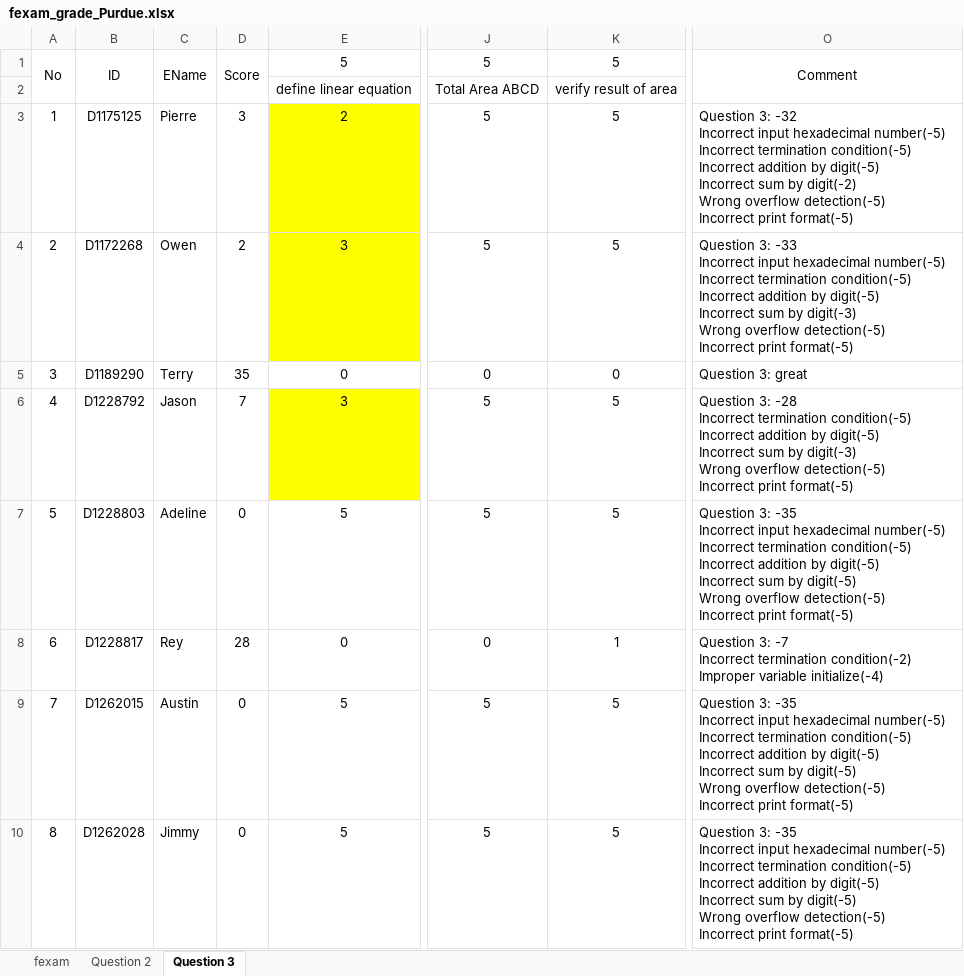
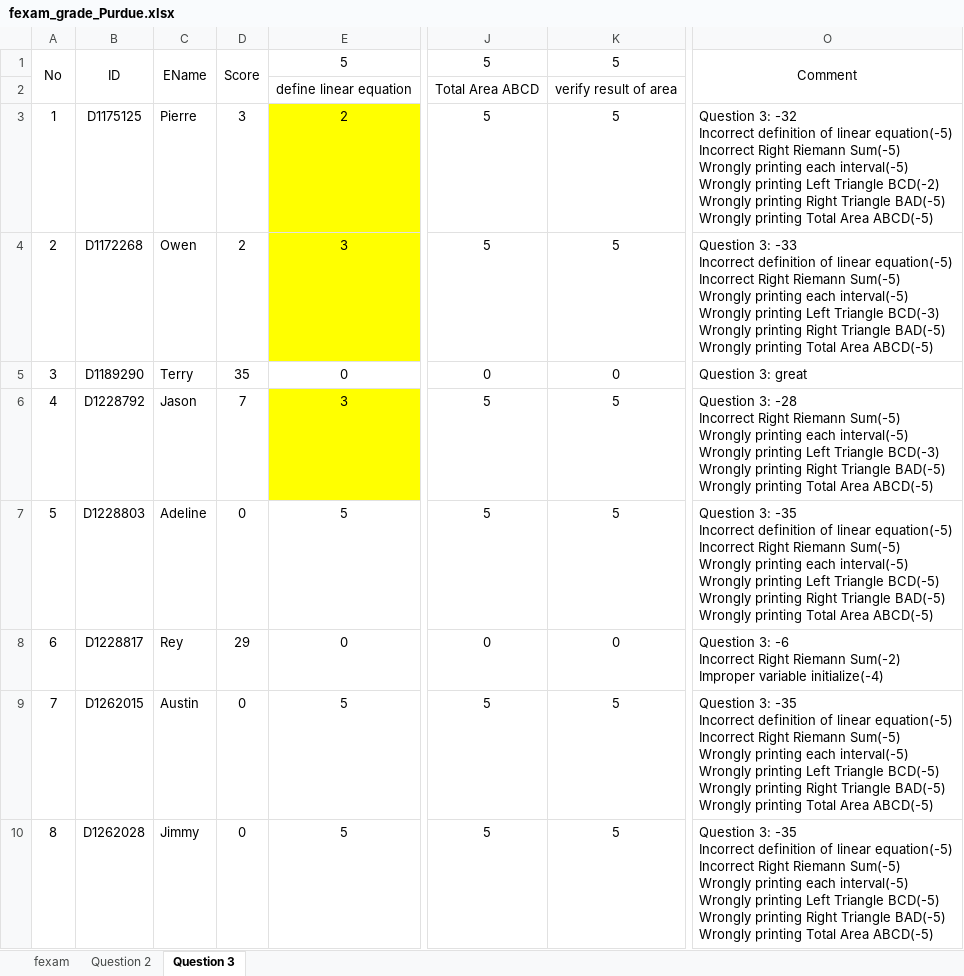
Before and after one commit to jack41402/FCU, an Excel workbook: 112-1/PROGRAMMING APPLICATIONS FOR ENGINEERS/Final/fexam_grade_Purdue.xlsx, sheet Question 3, drawn as a sheet; only a part is shown, gaps mark what is left out; values as stored, in another font and other column widths than the file's, no borders; conditional formats not drawn; ↵ is a line break in a cell; the diff covers the shown part only; the diff names each change by its address in the sheet, - before the commit and + after, or states it on an @@ line.

```diff
--- a/112-1/PROGRAMMING APPLICATIONS FOR ENGINEERS/Final/fexam_grade_Purdue.xlsx (sheet Question 3)
+++ b/112-1/PROGRAMMING APPLICATIONS FOR ENGINEERS/Final/fexam_grade_Purdue.xlsx (sheet Question 3)
-O3: …-32 ↵ Incorrect input hexadecimal number(-5) ↵ Incorrect termination condition(-5) ↵ Incorrect addition by digit(-5) ↵ Incorrect sum by digit(-2) ↵ Wrong overflow detection(-5) ↵ Incorrect print format(-5)
+O3: …-32 ↵ Incorrect definition of linear equation(-5) ↵ Incorrect Right Riemann Sum(-5) ↵ Wrongly printing each interval(-5) ↵ Wrongly printing Left Triangle BCD(-2) ↵ Wrongly printing Right Triangle BAD(-5) ↵ Wrongly printing Total Area ABCD(-5)
-O4: …-33 ↵ Incorrect input hexadecimal number(-5) ↵ Incorrect termination condition(-5) ↵ Incorrect addition by digit(-5) ↵ Incorrect sum by digit(-3) ↵ Wrong overflow detection(-5) ↵ Incorrect print format(-5)
+O4: …-33 ↵ Incorrect definition of linear equation(-5) ↵ Incorrect Right Riemann Sum(-5) ↵ Wrongly printing each interval(-5) ↵ Wrongly printing Left Triangle BCD(-3) ↵ Wrongly printing Right Triangle BAD(-5) ↵ Wrongly printing Total Area ABCD(-5)
-O6: …-28 ↵ Incorrect termination condition(-5) ↵ Incorrect addition by digit(-5) ↵ Incorrect sum by digit(-3) ↵ Wrong overflow detection(-5) ↵ Incorrect print format(-5)
+O6: …-28 ↵ Incorrect Right Riemann Sum(-5) ↵ Wrongly printing each interval(-5) ↵ Wrongly printing Left Triangle BCD(-3) ↵ Wrongly printing Right Triangle BAD(-5) ↵ Wrongly printing Total Area ABCD(-5)
-O7: …-35 ↵ Incorrect input hexadecimal number(-5) ↵ Incorrect termination condition(-5) ↵ Incorrect addition by digit(-5) ↵ Incorrect sum by digit(-5) ↵ Wrong overflow detection(-5) ↵ Incorrect print format(-5)
+O7: …-35 ↵ Incorrect definition of linear equation(-5) ↵ Incorrect Right Riemann Sum(-5) ↵ Wrongly printing each interval(-5) ↵ Wrongly printing Left Triangle BCD(-5) ↵ Wrongly printing Right Triangle BAD(-5) ↵ Wrongly printing Total Area ABCD(-5)
-D8: 28
+D8: 29
-K8: 1
+K8: 0
-O8: Question 3: -7 ↵ Incorrect termination condition(-2) ↵ Improper variable…
+O8: Question 3: -6 ↵ Incorrect Right Riemann Sum(-2) ↵ Improper variable…
-O9:O10: …-35 ↵ Incorrect input hexadecimal number(-5) ↵ Incorrect termination condition(-5) ↵ Incorrect addition by digit(-5) ↵ Incorrect sum by digit(-5) ↵ Wrong overflow detection(-5) ↵ Incorrect print format(-5)
+O9:O10: …-35 ↵ Incorrect definition of linear equation(-5) ↵ Incorrect Right Riemann Sum(-5) ↵ Wrongly printing each interval(-5) ↵ Wrongly printing Left Triangle BCD(-5) ↵ Wrongly printing Right Triangle BAD(-5) ↵ Wrongly printing Total Area ABCD(-5)
```
Also changed, not shown: 2 added rows, 9 removed rows, 84 edited cells and cell formats elsewhere in this sheet, sheet Question 2, sheet fexam, formulas that keep their value, 112-1/PROGRAMMING APPLICATIONS FOR ENGINEERS/Assignment 6 Banded LU-Decomposition/assignment6_grade_Purdue.xlsx, 34 other files.
